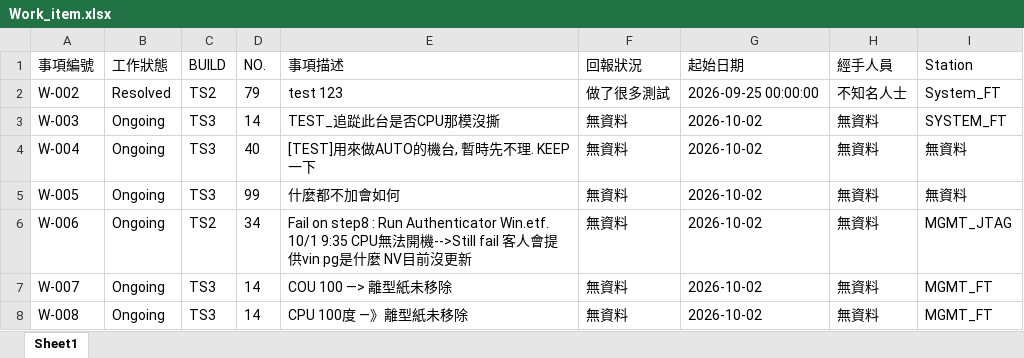
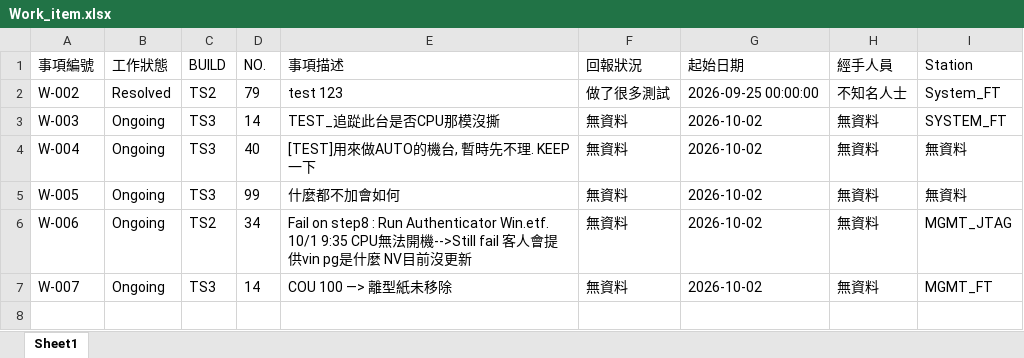
Before and after one commit to Kim-SWRD/Chameleon_test, an Excel workbook: Work_item.xlsx, sheet Sheet1, drawn as a sheet; values as stored, in another font and other column widths than the file's, no borders; the diff names each change by its address in the sheet, - before the commit and + after, or states it on an @@ line.

Commit message:
Delete item W-008

```diff
--- a/Work_item.xlsx (sheet Sheet1)
+++ b/Work_item.xlsx (sheet Sheet1)
-row 8: W-008 | Ongoing | TS3 | 14 | CPU 100度 —》離型紙未移除 | 無資料 | 2026-10-02 | 無資料 | MGMT_FT
```
